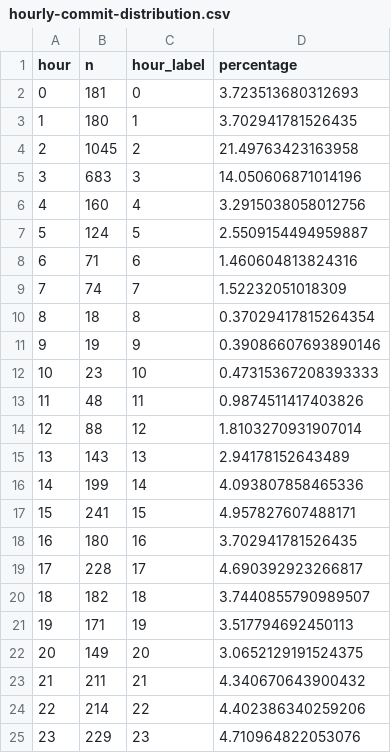
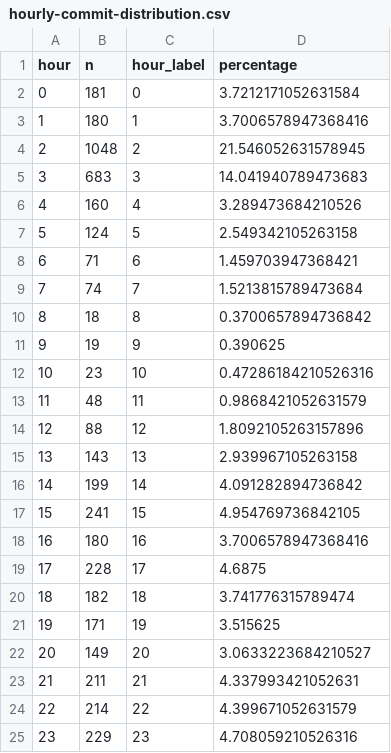
Before and after one commit to chicks-net/data-curated, a CSV file: individuals/chicks/github/commits-analysis/hourly-commit-distribution.csv, drawn as a sheet.

```diff
--- a/individuals/chicks/github/commits-analysis/hourly-commit-distribution.csv
+++ b/individuals/chicks/github/commits-analysis/hourly-commit-distribution.csv
@@ -1,25 +1,25 @@
 hour,n,hour_label,percentage
-0,181,0,3.723513680312693
-1,180,1,3.702941781526435
-2,1045,2,21.49763423163958
-3,683,3,14.050606871014196
-4,160,4,3.2915038058012756
-5,124,5,2.5509154494959887
-6,71,6,1.460604813824316
-7,74,7,1.52232051018309
-8,18,8,0.37029417815264354
-9,19,9,0.39086607693890146
-10,23,10,0.47315367208393333
-11,48,11,0.9874511417403826
-12,88,12,1.8103270931907014
-13,143,13,2.94178152643489
-14,199,14,4.093807858465336
-15,241,15,4.957827607488171
-16,180,16,3.702941781526435
-17,228,17,4.690392923266817
-18,182,18,3.7440855790989507
-19,171,19,3.517794692450113
-20,149,20,3.0652129191524375
-21,211,21,4.340670643900432
-22,214,22,4.402386340259206
-23,229,23,4.710964822053076
+0,181,0,3.7212171052631584
+1,180,1,3.7006578947368416
+2,1048,2,21.546052631578945
+3,683,3,14.041940789473683
+4,160,4,3.289473684210526
+5,124,5,2.549342105263158
+6,71,6,1.459703947368421
+7,74,7,1.5213815789473684
+8,18,8,0.3700657894736842
+9,19,9,0.390625
+10,23,10,0.47286184210526316
+11,48,11,0.9868421052631579
+12,88,12,1.8092105263157896
+13,143,13,2.939967105263158
+14,199,14,4.091282894736842
+15,241,15,4.954769736842105
+16,180,16,3.7006578947368416
+17,228,17,4.6875
+18,182,18,3.741776315789474
+19,171,19,3.515625
+20,149,20,3.0633223684210527
+21,211,21,4.337993421052631
+22,214,22,4.399671052631579
+23,229,23,4.708059210526316
```
Also changed, not shown: individuals/chicks/github/commits-analysis/emoji-frequency.csv, individuals/chicks/github/commits-analysis/emoji-summary.csv, 12 other files.
